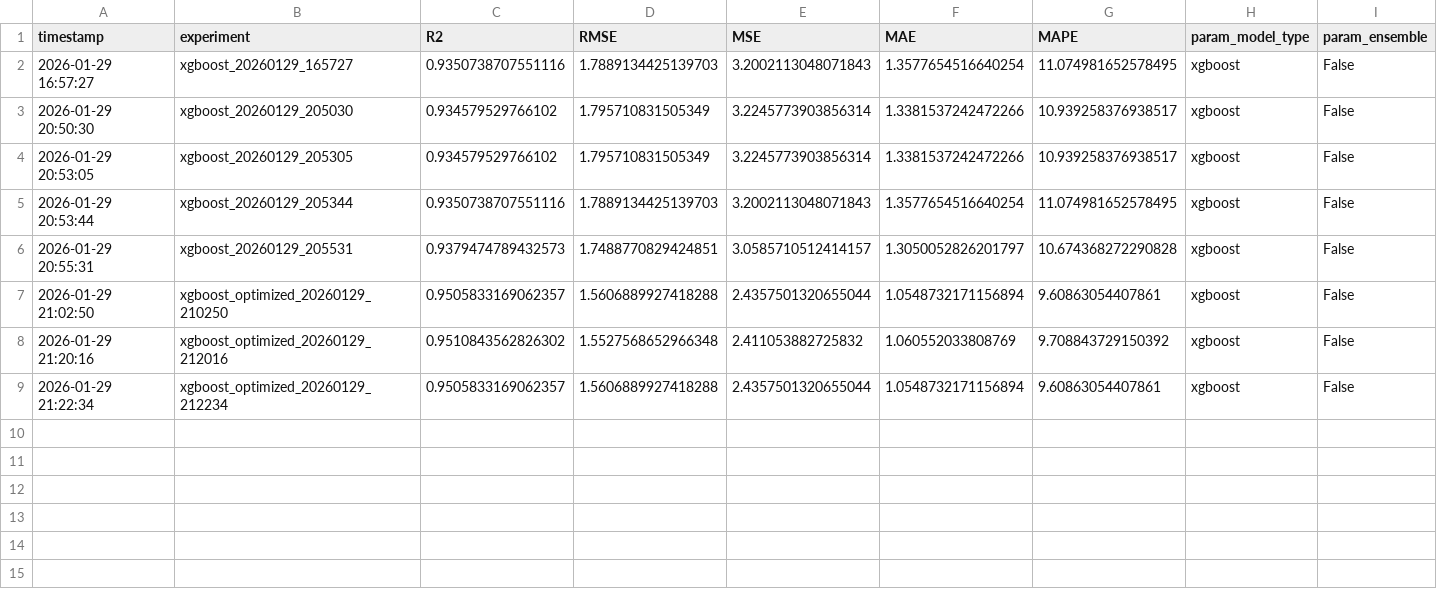
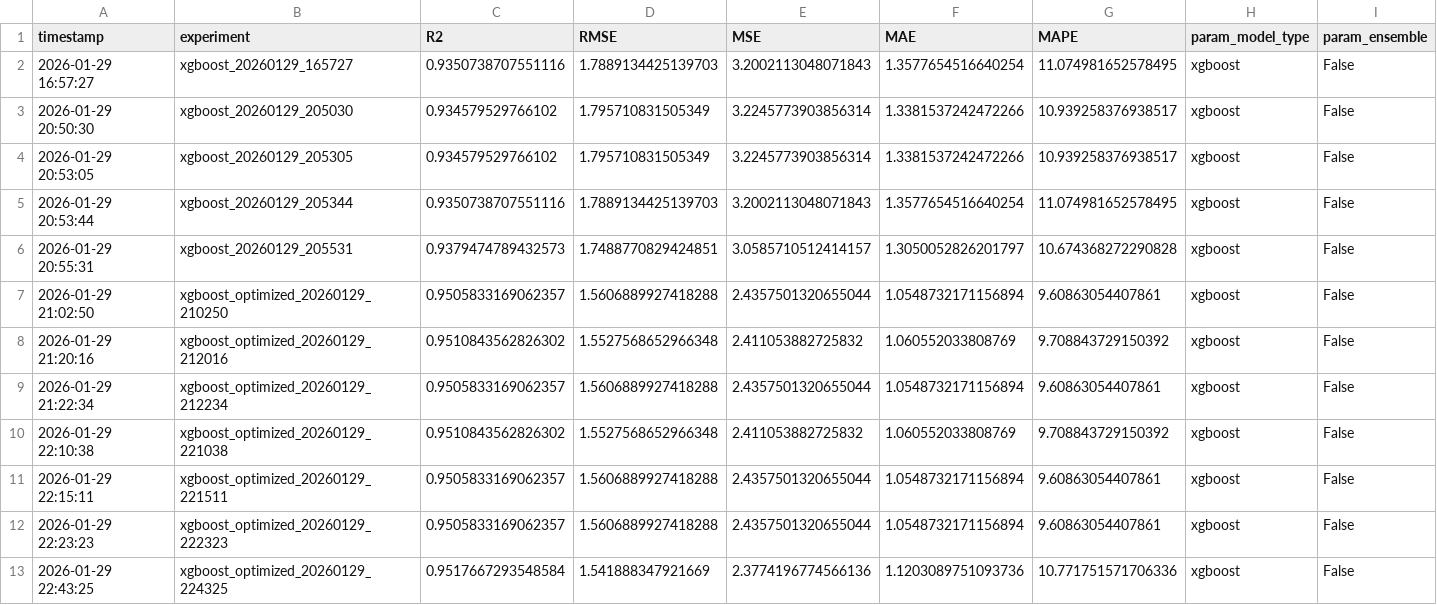
Before and after one commit to Vanh41/Learning-Progress-Prediction, a CSV file: output/experiment_log.csv, drawn as a sheet; only a part is shown; rows hold the shown columns only; the diff names each change by its address in the sheet, - before the commit and + after, or states it on an @@ line.

Commit message:
Refactor: update prediction output format and log new experiment results

```diff
--- a/output/experiment_log.csv
+++ b/output/experiment_log.csv
+row 10: 2026-01-29 22:10:38 | xgboost_optimized_20260129_221038 | 0.9510843562826302 | 1.5527568652966348 | 2.411053882725832 | 1.060552033808769 | 9.708843729150392 | xgboost | False
+row 11: 2026-01-29 22:15:11 | xgboost_optimized_20260129_221511 | 0.9505833169062357 | 1.5606889927418288 | 2.4357501320655044 | 1.0548732171156894 | 9.60863054407861 | xgboost | False
+row 12: 2026-01-29 22:23:23 | xgboost_optimized_20260129_222323 | 0.9505833169062357 | 1.5606889927418288 | 2.4357501320655044 | 1.0548732171156894 | 9.60863054407861 | xgboost | False
+row 13: 2026-01-29 22:43:25 | xgboost_optimized_20260129_224325 | 0.9517667293548584 | 1.541888347921669 | 2.3774196774566136 | 1.1203089751093736 | 10.771751571706336 | xgboost | False
```
Also changed, not shown: 3 other files.
